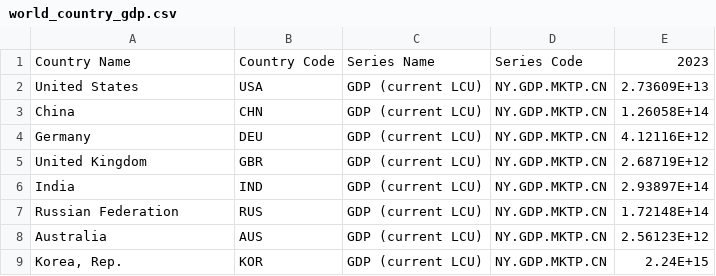
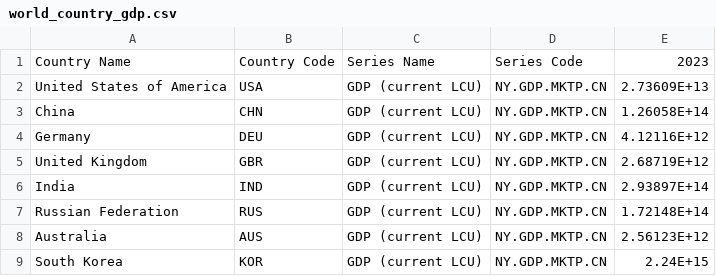
Before and after one commit to dkim0021/fit3179_a2, a CSV file: data/ecodata/world_country_gdp.csv, drawn as a sheet.

Commit message:
formatting gdp dataset

```diff
--- a/data/ecodata/world_country_gdp.csv
+++ b/data/ecodata/world_country_gdp.csv
@@ -1,3 +1,3 @@
 Country Name,Country Code,Series Name,Series Code,2023
-United States,USA,GDP (current LCU),NY.GDP.MKTP.CN,2.73609E+13
+United States of America,USA,GDP (current LCU),NY.GDP.MKTP.CN,2.73609E+13
 China,CHN,GDP (current LCU),NY.GDP.MKTP.CN,1.26058E+14
@@ -8,2 +8,2 @@ Russian Federation,RUS,GDP (current LCU),NY.GDP.MKTP.CN,1.72148E+14
 Australia,AUS,GDP (current LCU),NY.GDP.MKTP.CN,2.56123E+12
-"Korea, Rep.",KOR,GDP (current LCU),NY.GDP.MKTP.CN,2.24E+15
+South Korea,KOR,GDP (current LCU),NY.GDP.MKTP.CN,2.24E+15
```
